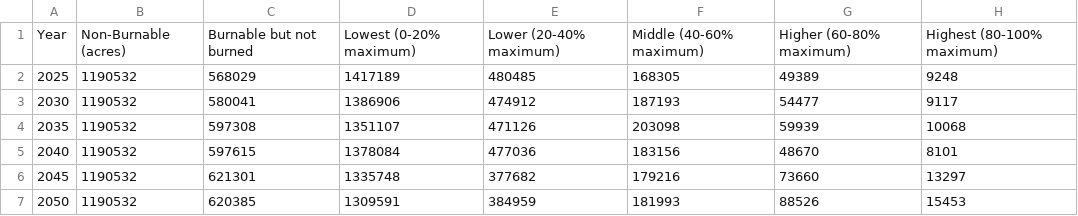
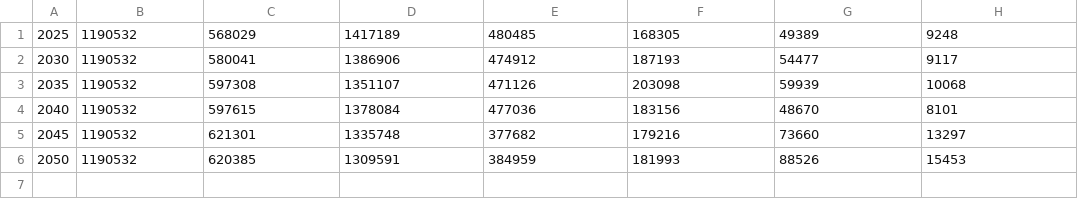
Before and after one commit to carolynsmith29/Almond, a CSV file: Almond Data - monte_carlo_data_FUTURE.csv, drawn as a sheet; the diff names each change by its address in the sheet, - before the commit and + after, or states it on an @@ line.

Commit message:
Update Almond Data - monte_carlo_data_FUTURE.csv

```diff
--- a/Almond Data - monte_carlo_data_FUTURE.csv
+++ b/Almond Data - monte_carlo_data_FUTURE.csv
-row 1: Year | Non-Burnable (acres) | Burnable but not burned | Lowest (0-20% maximum) | Lower (20-40% maximum) | Middle (40-60% maximum) | Higher (60-80% maximum) | Highest (80-100% maximum)
```
